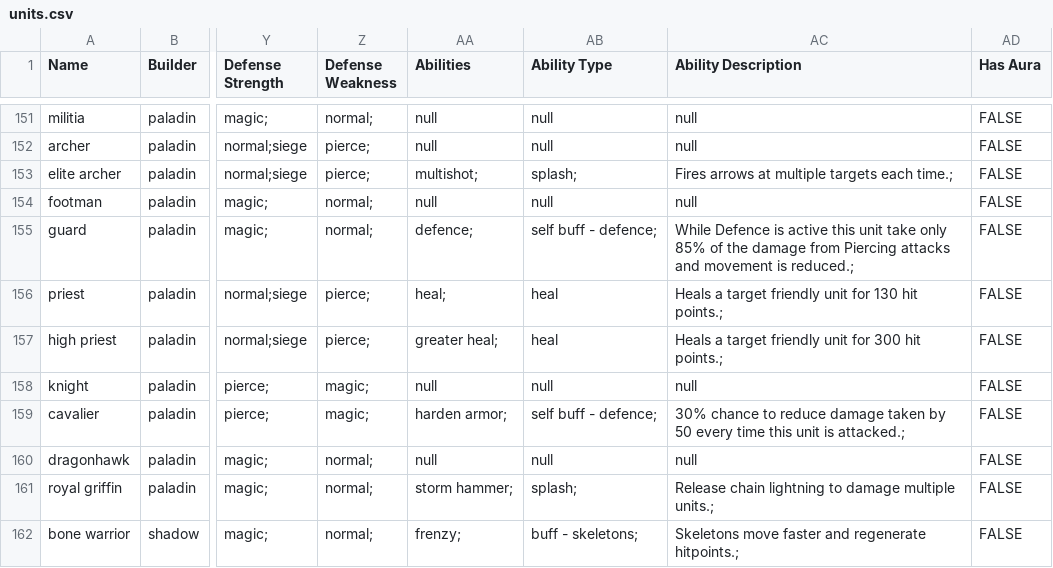
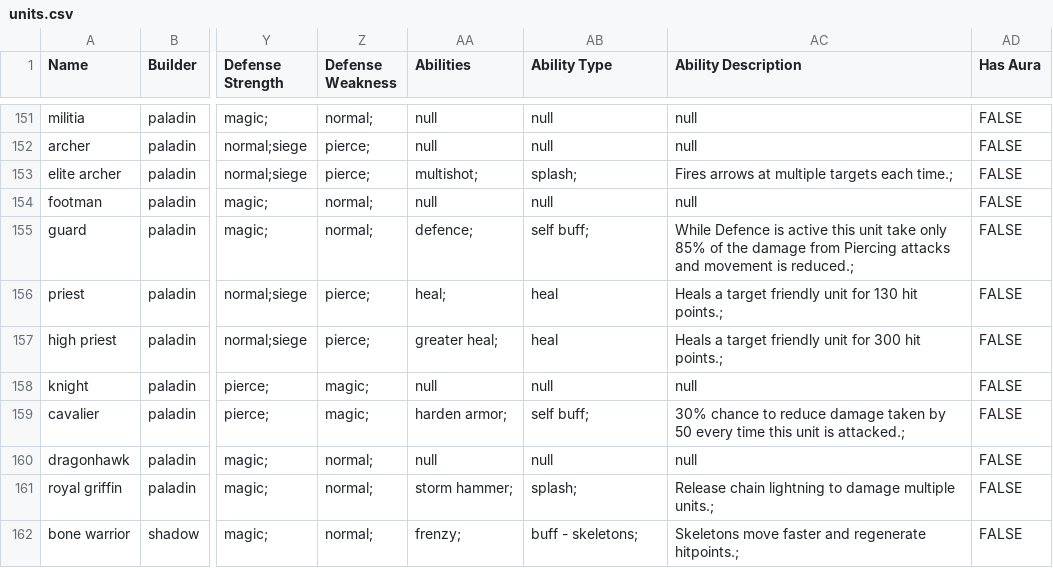
Before and after one commit to Gregaar/Legion-TD-Wiki, a CSV file: data-import/data/csv/units.csv, drawn as a sheet; only a part is shown, gaps mark what is left out; the diff covers the shown part only; the diff names each change by its address in the sheet, - before the commit and + after, or states it on an @@ line.

```diff
--- a/data-import/data/csv/units.csv
+++ b/data-import/data/csv/units.csv
-AB155 (Ability Type): self buff - defence;
+AB155 (Ability Type): self buff;
-AB159 (Ability Type): self buff - defence;
+AB159 (Ability Type): self buff;
```
Also changed, not shown: 37 edited cells elsewhere in this file, 20 other files.
